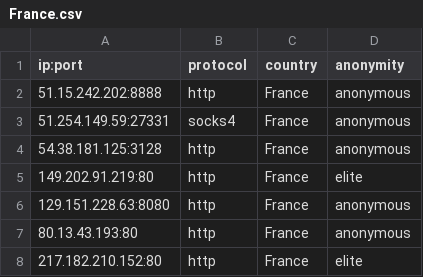
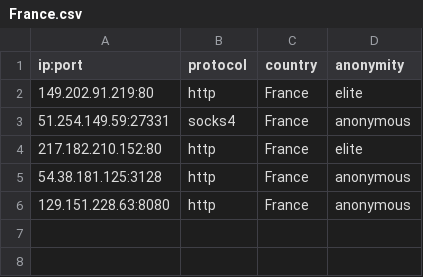
Before and after one commit to NoureddineRmila/daily-free-working-proxies, a CSV file: France.csv, drawn as a sheet.

```diff
--- a/France.csv
+++ b/France.csv
@@ -1,8 +1,6 @@
 ip:port,protocol,country,anonymity
-51.15.242.202:8888,http,France,anonymous
+149.202.91.219:80,http,France,elite
 51.254.149.59:27331,socks4,France,anonymous
+217.182.210.152:80,http,France,elite
 54.38.181.125:3128,http,France,anonymous
-149.202.91.219:80,http,France,elite
 129.151.228.63:8080,http,France,anonymous
-80.13.43.193:80,http,France,anonymous
-217.182.210.152:80,http,France,elite
```
Also changed, not shown: Germany.csv, United States.csv, 16 other files.
